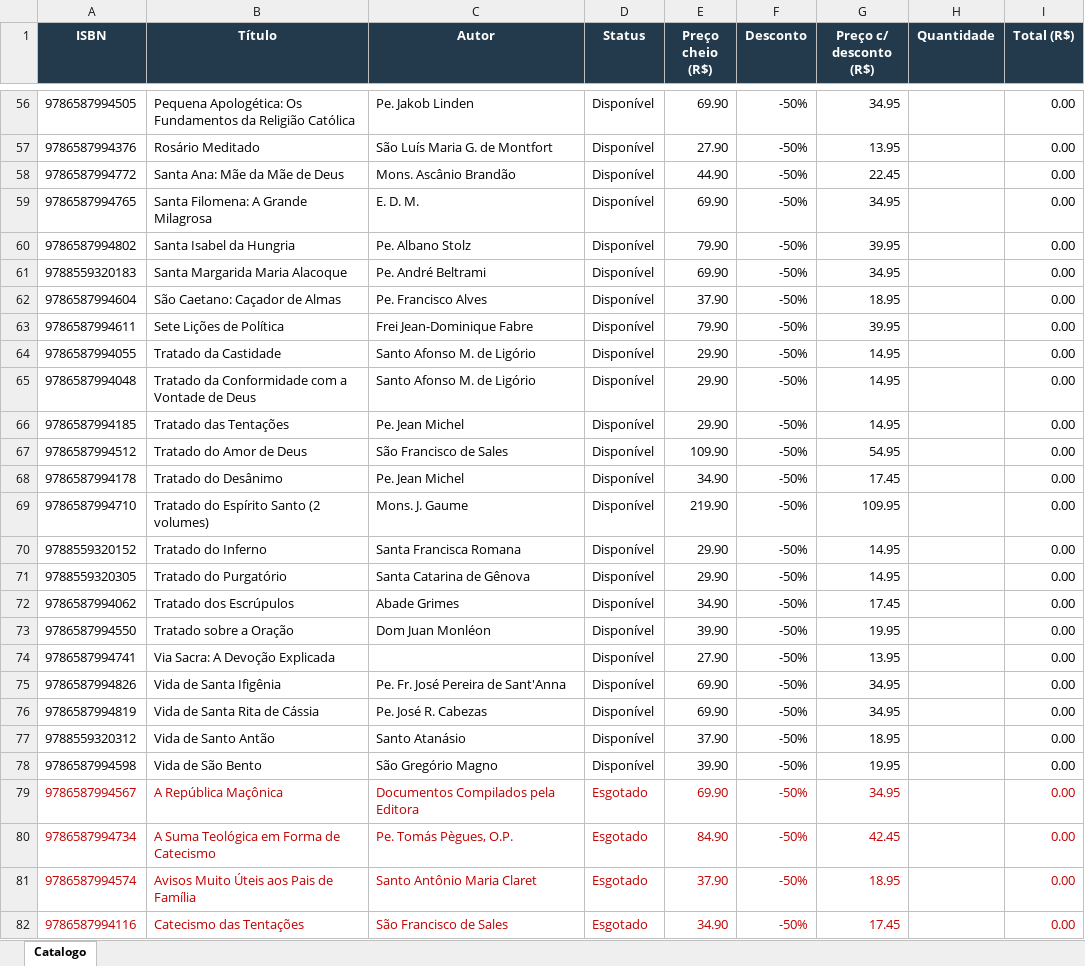
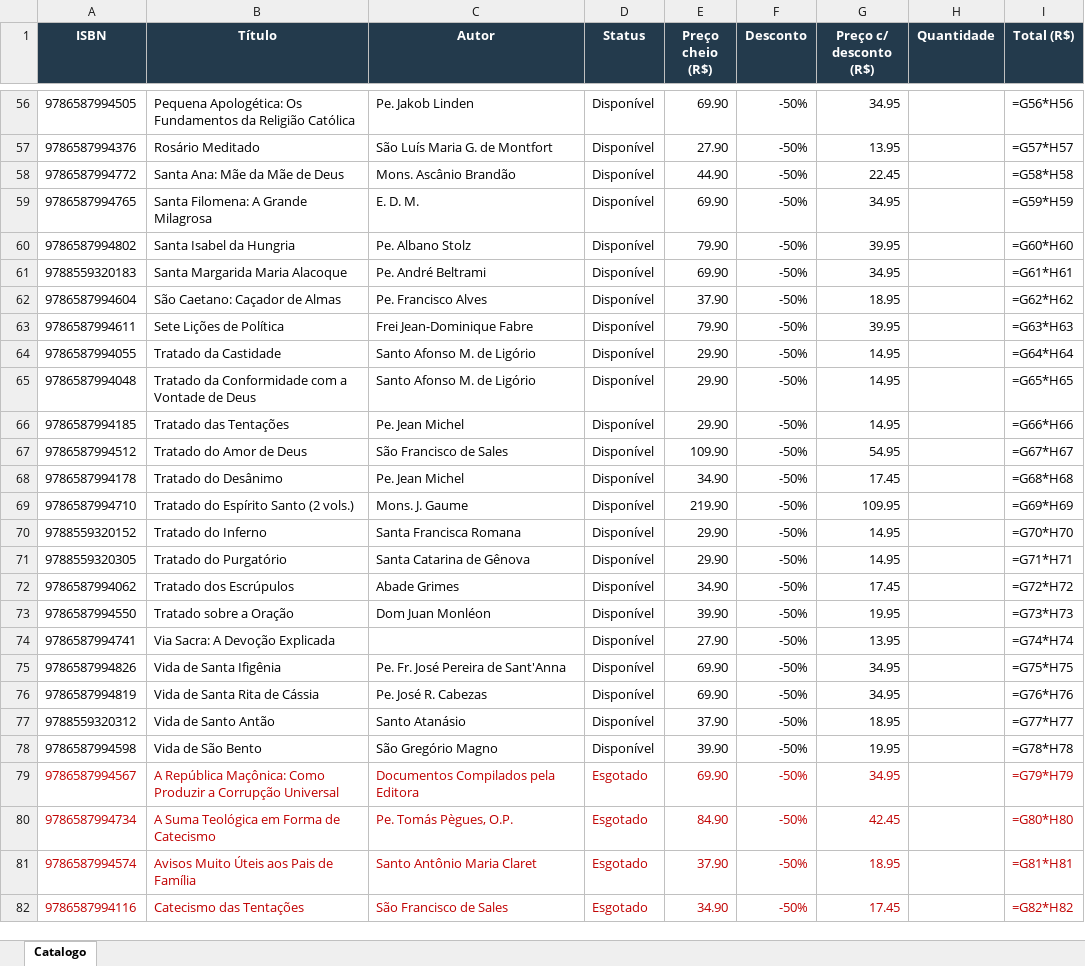
Before and after one commit to editorasantacruz/catalogo, an Excel workbook: Catalogo.xlsx, sheet Catalogo, drawn as a sheet; only a part is shown, gaps mark what is left out; values as stored, in another font and other column widths than the file's, no borders; formulas without a stored value are shown as written; the diff covers the shown part only; the diff names each change by its address in the sheet, - before the commit and + after, or states it on an @@ line.

```diff
--- a/Catalogo.xlsx (sheet Catalogo)
+++ b/Catalogo.xlsx (sheet Catalogo)
-I56 (Total (R$)): 0.00
+I56 (Total (R$)): =G56*H56
-I57 (Total (R$)): 0.00
+I57 (Total (R$)): =G57*H57
-I58 (Total (R$)): 0.00
+I58 (Total (R$)): =G58*H58
-I59 (Total (R$)): 0.00
+I59 (Total (R$)): =G59*H59
-I60 (Total (R$)): 0.00
+I60 (Total (R$)): =G60*H60
-I61 (Total (R$)): 0.00
+I61 (Total (R$)): =G61*H61
-I62 (Total (R$)): 0.00
+I62 (Total (R$)): =G62*H62
-I63 (Total (R$)): 0.00
+I63 (Total (R$)): =G63*H63
-I64 (Total (R$)): 0.00
+I64 (Total (R$)): =G64*H64
-I65 (Total (R$)): 0.00
+I65 (Total (R$)): =G65*H65
-I66 (Total (R$)): 0.00
+I66 (Total (R$)): =G66*H66
-I67 (Total (R$)): 0.00
+I67 (Total (R$)): =G67*H67
-I68 (Total (R$)): 0.00
+I68 (Total (R$)): =G68*H68
-B69 (Título): Tratado do Espírito Santo (2 volumes)
+B69 (Título): Tratado do Espírito Santo (2 vols.)
-I69 (Total (R$)): 0.00
+I69 (Total (R$)): =G69*H69
-I70 (Total (R$)): 0.00
+I70 (Total (R$)): =G70*H70
-I71 (Total (R$)): 0.00
+I71 (Total (R$)): =G71*H71
-I72 (Total (R$)): 0.00
+I72 (Total (R$)): =G72*H72
-I73 (Total (R$)): 0.00
+I73 (Total (R$)): =G73*H73
-I74 (Total (R$)): 0.00
+I74 (Total (R$)): =G74*H74
-I75 (Total (R$)): 0.00
+I75 (Total (R$)): =G75*H75
-I76 (Total (R$)): 0.00
+I76 (Total (R$)): =G76*H76
-I77 (Total (R$)): 0.00
+I77 (Total (R$)): =G77*H77
-I78 (Total (R$)): 0.00
+I78 (Total (R$)): =G78*H78
-B79 (Título): A República Maçônica
+B79 (Título): A República Maçônica: Como Produzir a Corrupção Universal
-I79 (Total (R$)): 0.00
+I79 (Total (R$)): =G79*H79
-I80 (Total (R$)): 0.00
+I80 (Total (R$)): =G80*H80
-I81 (Total (R$)): 0.00
+I81 (Total (R$)): =G81*H81
-I82 (Total (R$)): 0.00
+I82 (Total (R$)): =G82*H82
```
Also changed, not shown: 71 edited cells elsewhere in this sheet, 2 other files.
